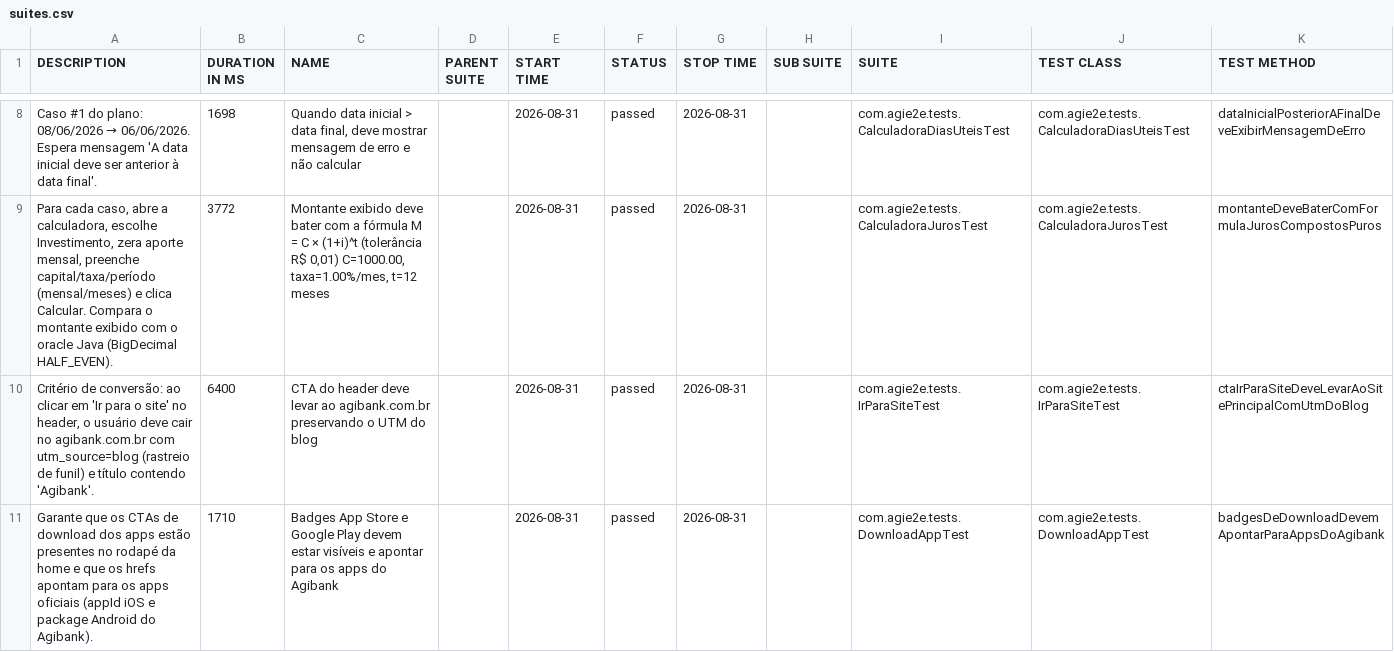
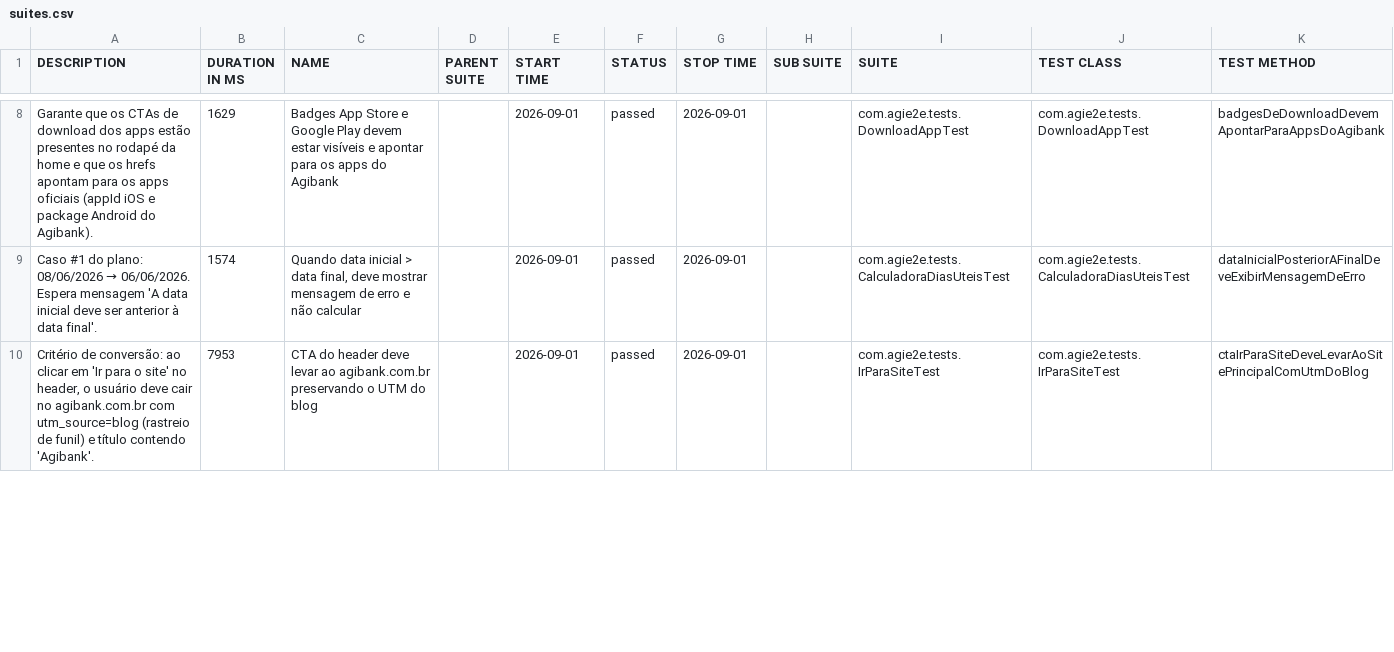
Before and after one commit to silasmarques/agi-e2e, a CSV file: data/suites.csv, drawn as a sheet; only a part is shown, gaps mark what is left out; the diff covers the shown part only.

```diff
--- a/data/suites.csv
+++ b/data/suites.csv
@@ -8,4 +8,3 @@
-"Caso #1 do plano: 08/06/2026 → 06/06/2026. Espera mensagem 'A data inicial deve ser anterior à data final'.","1698","Quando data inicial > data final, deve mostrar mensagem de erro e não calcular","","2026-08-31","passed","2026-08-31","","com.agie2e.tests.CalculadoraDiasUteisTest","com.agie2e.tests.CalculadoraDiasUteisTest","dataInicialPosteriorAFinalDeveExibirMensagemDeErro"
-"Para cada caso, abre a calculadora, escolhe Investimento, zera aporte mensal, preenche capital/taxa/período (mensal/meses) e clica Calcular. Compara o montante exibido com o oracle Java (BigDecimal HALF_EVEN).","3772","Montante exibido deve bater com a fórmula M = C × (1+i)^t (tolerância R$ 0,01) C=1000.00, taxa=1.00%/mes, t=12 meses","","2026-08-31","passed","2026-08-31","","com.agie2e.tests.CalculadoraJurosTest","com.agie2e.tests.CalculadoraJurosTest","montanteDeveBaterComFormulaJurosCompostosPuros"
-"Critério de conversão: ao clicar em 'Ir para o site' no header, o usuário deve cair no agibank.com.br com utm_source=blog (rastreio de funil) e título contendo 'Agibank'.","6400","CTA do header deve levar ao agibank.com.br preservando o UTM do blog","","2026-08-31","passed","2026-08-31","","com.agie2e.tests.IrParaSiteTest","com.agie2e.tests.IrParaSiteTest","ctaIrParaSiteDeveLevarAoSitePrincipalComUtmDoBlog"
-"Garante que os CTAs de download dos apps estão presentes no rodapé da home e que os hrefs apontam para os apps oficiais (appId iOS e package Android do Agibank).","1710","Badges App Store e Google Play devem estar visíveis e apontar para os apps do Agibank","","2026-08-31","passed","2026-08-31","","com.agie2e.tests.DownloadAppTest","com.agie2e.tests.DownloadAppTest","badgesDeDownloadDevemApontarParaAppsDoAgibank"
+"Garante que os CTAs de download dos apps estão presentes no rodapé da home e que os hrefs apontam para os apps oficiais (appId iOS e package Android do Agibank).","1629","Badges App Store e Google Play devem estar visíveis e apontar para os apps do Agibank","","2026-09-01","passed","2026-09-01","","com.agie2e.tests.DownloadAppTest","com.agie2e.tests.DownloadAppTest","badgesDeDownloadDevemApontarParaAppsDoAgibank"
+"Caso #1 do plano: 08/06/2026 → 06/06/2026. Espera mensagem 'A data inicial deve ser anterior à data final'.","1574","Quando data inicial > data final, deve mostrar mensagem de erro e não calcular","","2026-09-01","passed","2026-09-01","","com.agie2e.tests.CalculadoraDiasUteisTest","com.agie2e.tests.CalculadoraDiasUteisTest","dataInicialPosteriorAFinalDeveExibirMensagemDeErro"
+"Critério de conversão: ao clicar em 'Ir para o site' no header, o usuário deve cair no agibank.com.br com utm_source=blog (rastreio de funil) e título contendo 'Agibank'.","7953","CTA do header deve levar ao agibank.com.br preservando o UTM do blog","","2026-09-01","passed","2026-09-01","","com.agie2e.tests.IrParaSiteTest","com.agie2e.tests.IrParaSiteTest","ctaIrParaSiteDeveLevarAoSitePrincipalComUtmDoBlog"
```
Also changed, not shown: 6 added rows, 5 removed rows and 30 edited cells elsewhere in this file, data/behaviors.csv, 57 other files.
